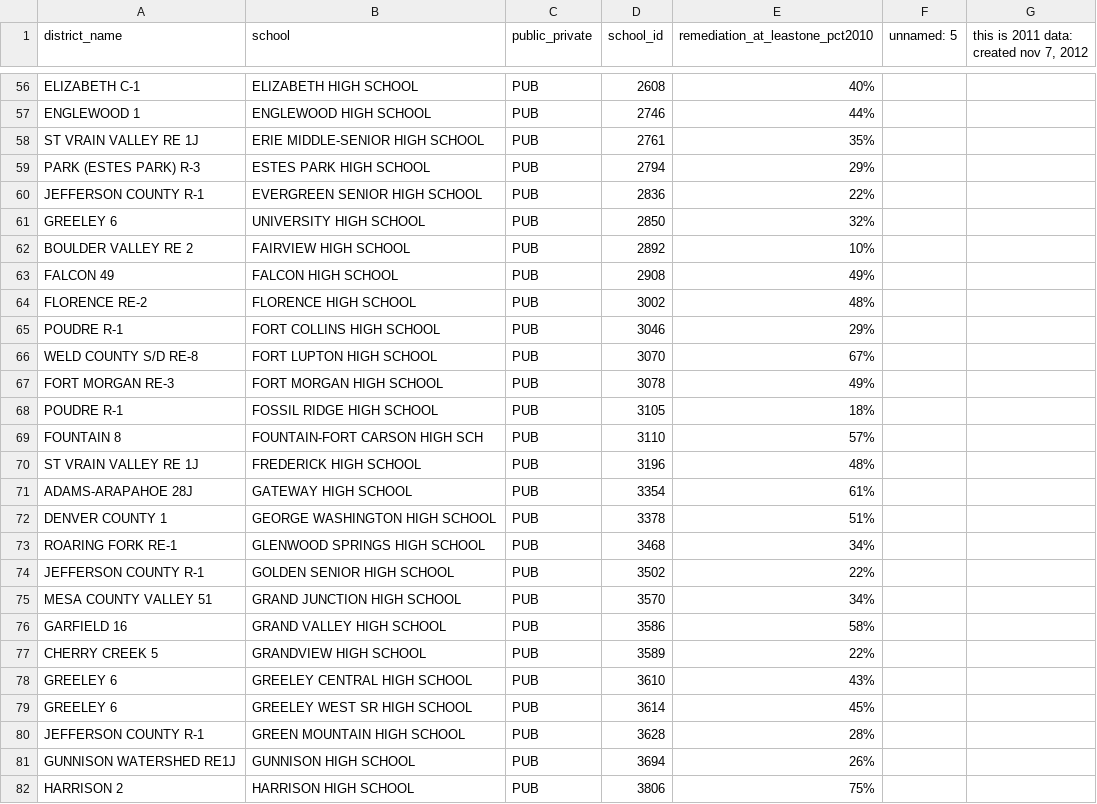
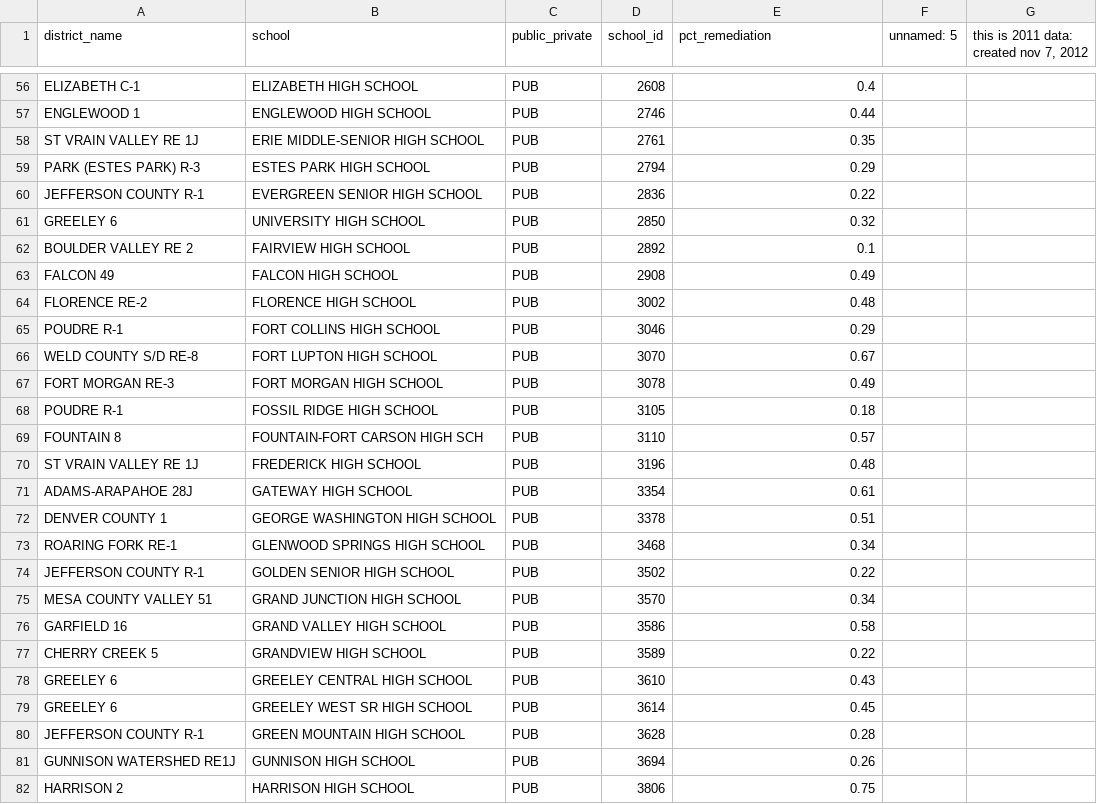
Before and after one commit to clewis53/CaeleyLewis-Capstone2-StoryOfColoradoEducation, a CSV file: data/interim/kaggle/remediation2012.csv, drawn as a sheet; only a part is shown, gaps mark what is left out; the diff covers the shown part only; the diff names each change by its address in the sheet, - before the commit and + after, or states it on an @@ line.

Commit message:
Complete Remediation Analysis
Completed remediation analysis

```diff
--- a/data/interim/kaggle/remediation2012.csv
+++ b/data/interim/kaggle/remediation2012.csv
-E1: remediation_at_leastone_pct2010
+E1: pct_remediation
-E56 (pct_remediation): 40%
+E56 (pct_remediation): 0.4
-E57 (pct_remediation): 44%
+E57 (pct_remediation): 0.44
-E58 (pct_remediation): 35%
+E58 (pct_remediation): 0.35
-E59 (pct_remediation): 29%
+E59 (pct_remediation): 0.29
-E60 (pct_remediation): 22%
+E60 (pct_remediation): 0.22
-E61 (pct_remediation): 32%
+E61 (pct_remediation): 0.32
-E62 (pct_remediation): 10%
+E62 (pct_remediation): 0.1
-E63 (pct_remediation): 49%
+E63 (pct_remediation): 0.49
-E64 (pct_remediation): 48%
+E64 (pct_remediation): 0.48
-E65 (pct_remediation): 29%
+E65 (pct_remediation): 0.29
-E66 (pct_remediation): 67%
+E66 (pct_remediation): 0.67
-E67 (pct_remediation): 49%
+E67 (pct_remediation): 0.49
-E68 (pct_remediation): 18%
+E68 (pct_remediation): 0.18
-E69 (pct_remediation): 57%
+E69 (pct_remediation): 0.57
-E70 (pct_remediation): 48%
+E70 (pct_remediation): 0.48
-E71 (pct_remediation): 61%
+E71 (pct_remediation): 0.61
-E72 (pct_remediation): 51%
+E72 (pct_remediation): 0.51
-E73 (pct_remediation): 34%
+E73 (pct_remediation): 0.34
-E74 (pct_remediation): 22%
+E74 (pct_remediation): 0.22
-E75 (pct_remediation): 34%
+E75 (pct_remediation): 0.34
-E76 (pct_remediation): 58%
+E76 (pct_remediation): 0.58
-E77 (pct_remediation): 22%
+E77 (pct_remediation): 0.22
-E78 (pct_remediation): 43%
+E78 (pct_remediation): 0.43
-E79 (pct_remediation): 45%
+E79 (pct_remediation): 0.45
-E80 (pct_remediation): 28%
+E80 (pct_remediation): 0.28
-E81 (pct_remediation): 26%
+E81 (pct_remediation): 0.26
-E82 (pct_remediation): 75%
+E82 (pct_remediation): 0.75
```
Also changed, not shown: 143 edited cells elsewhere in this file, 4 other files.
